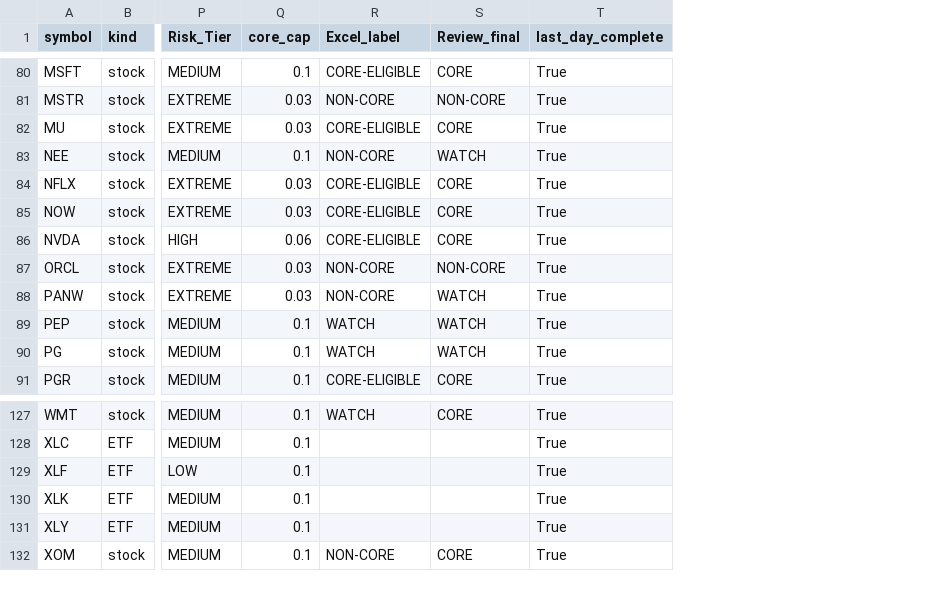
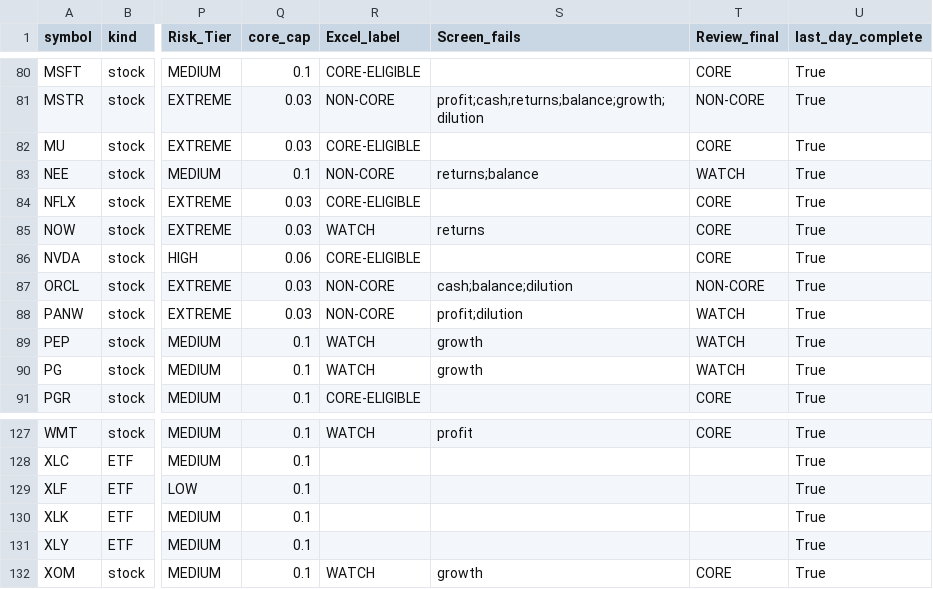
Before and after one commit to Liornim/spmo-market-bridge, a CSV file: core/current_state_latest.csv, drawn as a sheet; only a part is shown, gaps mark what is left out; the diff covers the shown part only; the diff names each change by its address in the sheet, - before the commit and + after, or states it on an @@ line.

```diff
--- a/core/current_state_latest.csv
+++ b/core/current_state_latest.csv
+column S (Screen_fails), rows 81-90: profit;cash;returns;balance;growth;dilution |  | returns;balance |  | returns |  | cash;balance;dilution | profit;dilution | growth | growth; rows 127-132: profit |  |  |  |  | growth
-R85 (Excel_label): CORE-ELIGIBLE
+R85 (Excel_label): WATCH
-R132 (Excel_label): NON-CORE
+R132 (Excel_label): WATCH
```
Also changed, not shown: 18 edited cells elsewhere in this file, 5 other files.
